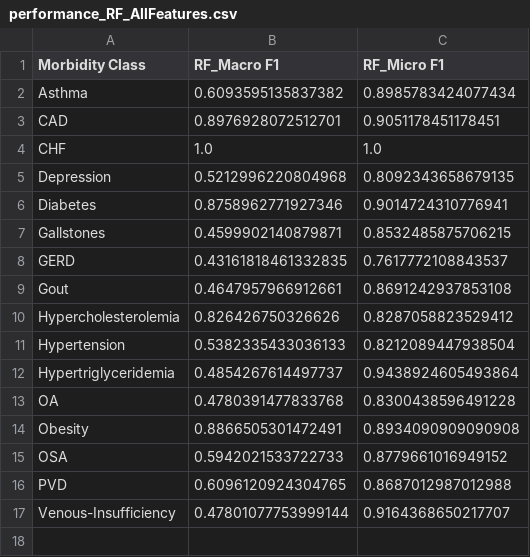
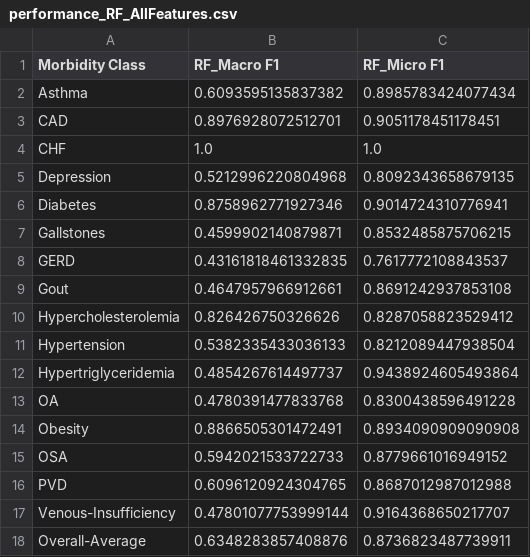
Before and after one commit to ritwik-deshpande/CS598_DLH_Project, a CSV file: results/tf-idf-features/performance_RF_AllFeatures.csv, drawn as a sheet.

```diff
--- a/results/tf-idf-features/performance_RF_AllFeatures.csv
+++ b/results/tf-idf-features/performance_RF_AllFeatures.csv
@@ -17 +17,2 @@ PVD,0.6096120924304765,0.8687012987012988
 Venous-Insufficiency,0.47801077753999144,0.9164368650217707
+Overall-Average,0.6348283857408876,0.8736823487739911
```
Also changed, not shown: results/tf-idf-features/performance_RF_ExtraTreesClassifier.csv, 17 other files.
